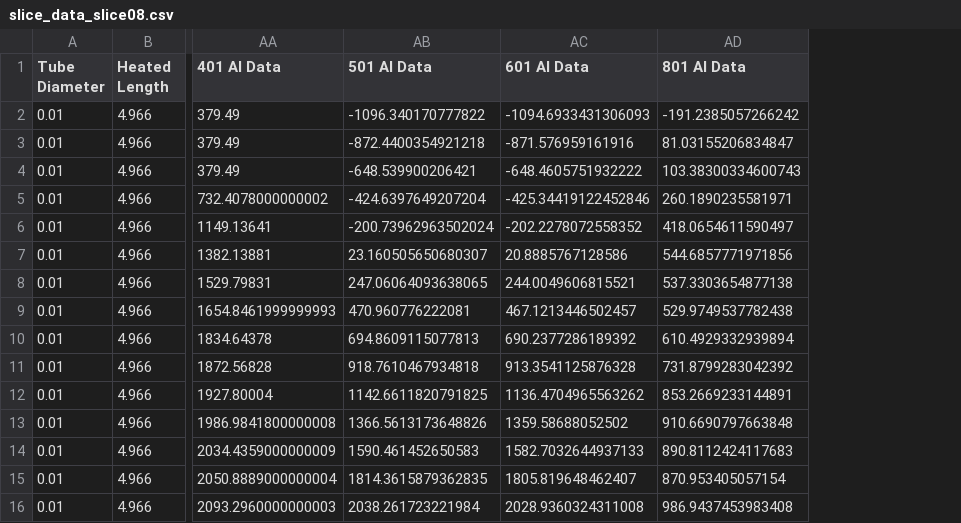
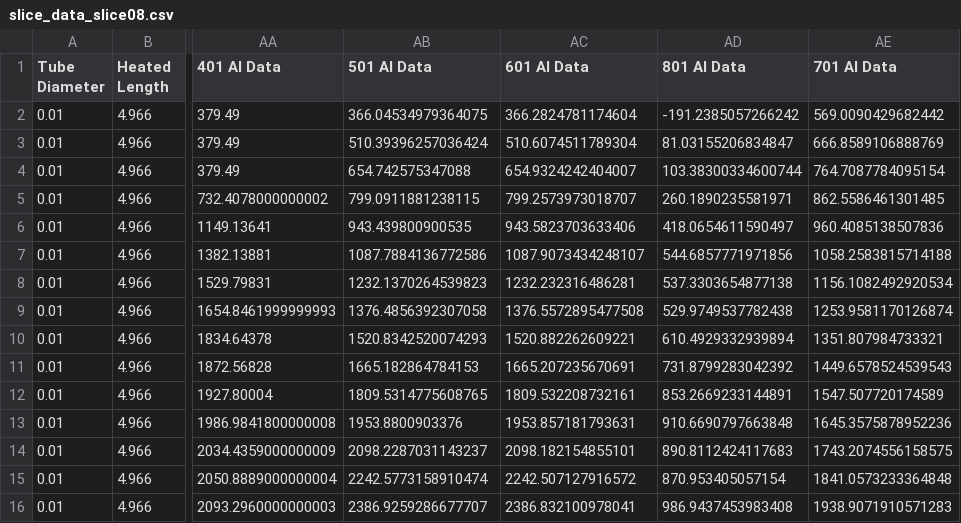
Before and after one commit to wangda6571819/Re-examining-the-input-parameters-and-AI-strategies-for-CHF-prediction, a CSV file: output/predict/slice_data_slice08.csv, drawn as a sheet; only a part is shown, gaps mark what is left out; the diff covers the shown part only; the diff names each change by its address in the sheet, - before the commit and + after, or states it on an @@ line.

```diff
--- a/output/predict/slice_data_slice08.csv
+++ b/output/predict/slice_data_slice08.csv
+column AE (701 AI Data), rows 2-16: 569.0090429682442 | 666.8589106888769 | 764.7087784095154 | 862.5586461301485 | 960.4085138507836 | 1058.2583815714188 | 1156.1082492920534 | 1253.9581170126874 | 1351.807984733321 | 1449.6578524539543 | 1547.507720174589 | 1645.3575878952236 | 1743.2074556158575 | 1841.0573233364848 | 1938.9071910571283
-AB2 (501 AI Data): -1096.340170777822
+AB2 (501 AI Data): 366.04534979364075
-AC2 (601 AI Data): -1094.6933431306093
+AC2 (601 AI Data): 366.2824781174604
-AB3 (501 AI Data): -872.4400354921218
+AB3 (501 AI Data): 510.39396257036424
-AC3 (601 AI Data): -871.576959161916
+AC3 (601 AI Data): 510.6074511789304
-AB4 (501 AI Data): -648.539900206421
+AB4 (501 AI Data): 654.742575347088
-AC4 (601 AI Data): -648.4605751932222
+AC4 (601 AI Data): 654.9324242404007
-AD4 (801 AI Data): 103.38300334600743
+AD4 (801 AI Data): 103.38300334600744
-AB5 (501 AI Data): -424.6397649207204
+AB5 (501 AI Data): 799.0911881238115
-AC5 (601 AI Data): -425.34419122452846
+AC5 (601 AI Data): 799.2573973018707
-AB6 (501 AI Data): -200.73962963502024
+AB6 (501 AI Data): 943.439800900535
-AC6 (601 AI Data): -202.2278072558352
+AC6 (601 AI Data): 943.5823703633406
-AB7 (501 AI Data): 23.160505650680307
+AB7 (501 AI Data): 1087.7884136772586
-AC7 (601 AI Data): 20.8885767128586
+AC7 (601 AI Data): 1087.9073434248107
-AB8 (501 AI Data): 247.06064093638065
+AB8 (501 AI Data): 1232.1370264539823
-AC8 (601 AI Data): 244.0049606815521
+AC8 (601 AI Data): 1232.232316486281
-AB9 (501 AI Data): 470.960776222081
+AB9 (501 AI Data): 1376.4856392307058
-AC9 (601 AI Data): 467.1213446502457
+AC9 (601 AI Data): 1376.5572895477508
-AB10 (501 AI Data): 694.8609115077813
+AB10 (501 AI Data): 1520.8342520074293
-AC10 (601 AI Data): 690.2377286189392
+AC10 (601 AI Data): 1520.882262609221
-AB11 (501 AI Data): 918.7610467934818
+AB11 (501 AI Data): 1665.182864784153
-AC11 (601 AI Data): 913.3541125876328
+AC11 (601 AI Data): 1665.207235670691
-AB12 (501 AI Data): 1142.6611820791825
+AB12 (501 AI Data): 1809.5314775608765
-AC12 (601 AI Data): 1136.4704965563262
+AC12 (601 AI Data): 1809.532208732161
-AB13 (501 AI Data): 1366.5613173648826
+AB13 (501 AI Data): 1953.8800903376
-AC13 (601 AI Data): 1359.58688052502
+AC13 (601 AI Data): 1953.857181793631
-AB14 (501 AI Data): 1590.461452650583
+AB14 (501 AI Data): 2098.2287031143237
-AC14 (601 AI Data): 1582.7032644937133
+AC14 (601 AI Data): 2098.182154855101
-AB15 (501 AI Data): 1814.3615879362835
+AB15 (501 AI Data): 2242.5773158910474
-AC15 (601 AI Data): 1805.819648462407
+AC15 (601 AI Data): 2242.507127916572
-AB16 (501 AI Data): 2038.261723221984
+AB16 (501 AI Data): 2386.9259286677707
-AC16 (601 AI Data): 2028.9360324311008
+AC16 (601 AI Data): 2386.832100978041
```
Also changed, not shown: 12 edited cells elsewhere in this file, output/predict/slice_data_slice03.csv, output/predict/slice_data_slice04.csv, 14 other files.
